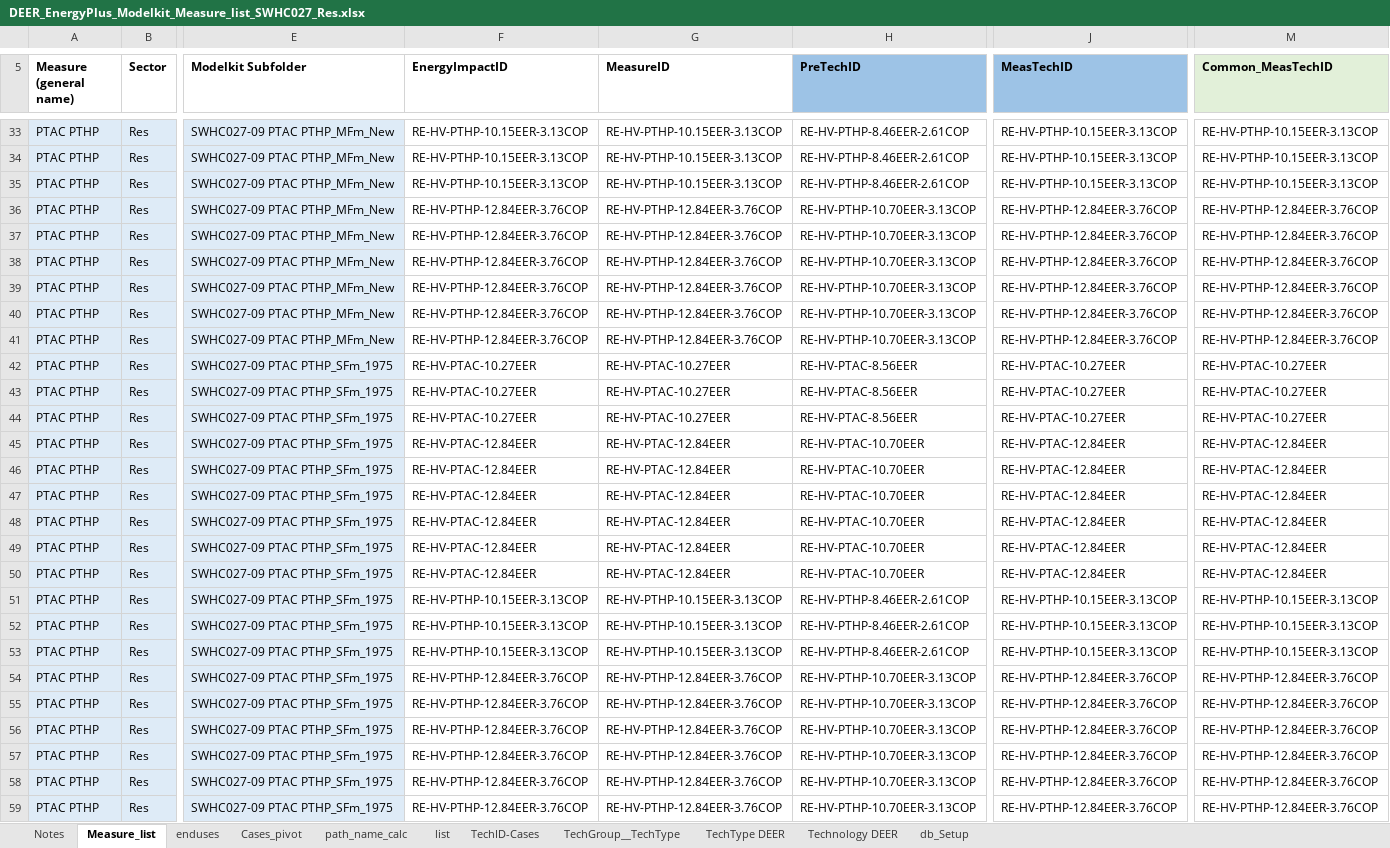
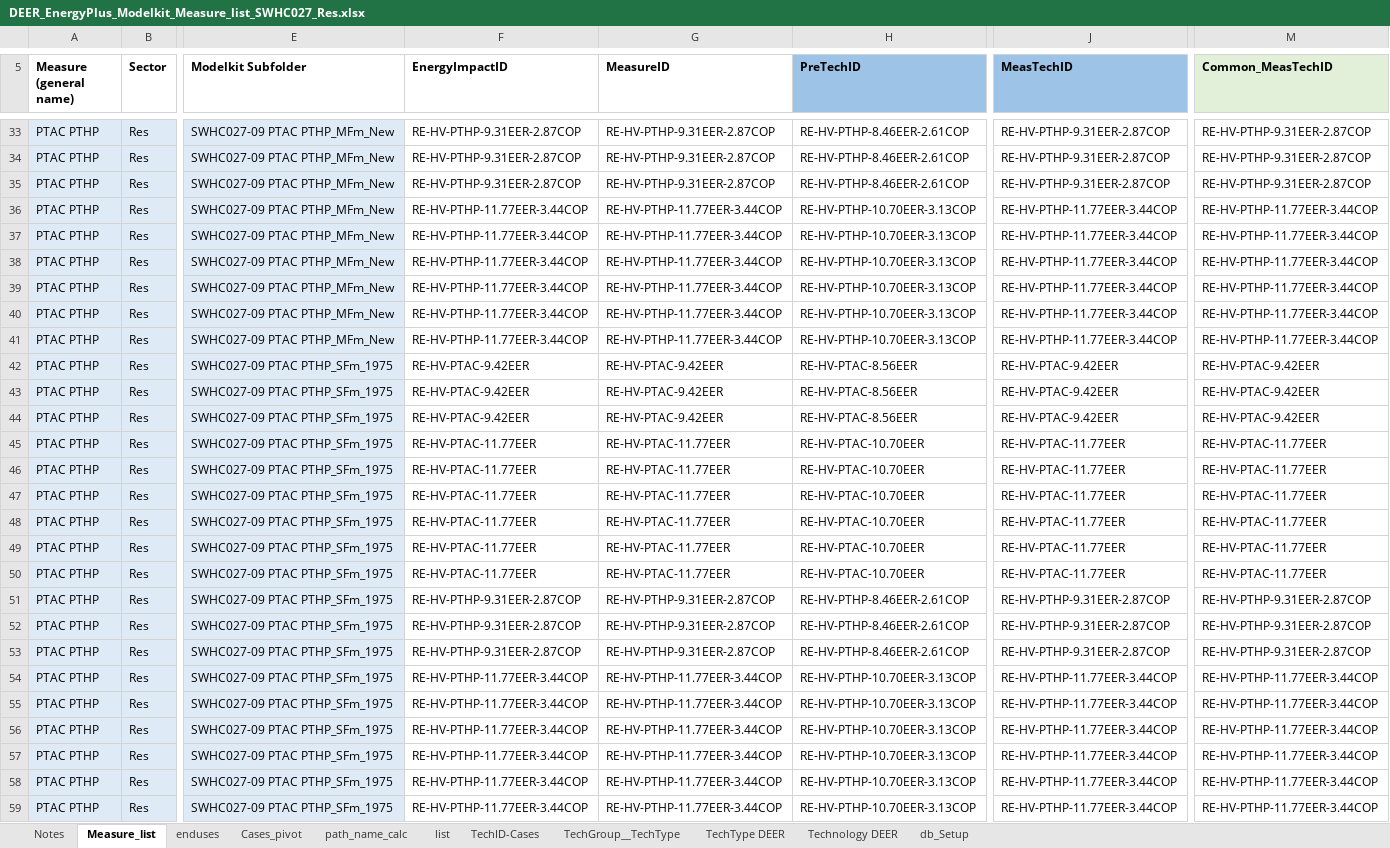
Before and after one commit to solaristechnical/DEER-Prototypes-EnergyPlus, an Excel workbook: residential measures/SWHC027-09 PTAC PTHP/DEER_EnergyPlus_Modelkit_Measure_list_SWHC027_Res.xlsx, sheet Measure_list, drawn as a sheet; only a part is shown, gaps mark what is left out; values as stored, in another font and other column widths than the file's, no borders; the diff covers the shown part only; the diff names each change by its address in the sheet, - before the commit and + after, or states it on an @@ line.

Commit message:
Update working list with new TechIDs

```diff
--- a/residential measures/SWHC027-09 PTAC PTHP/DEER_EnergyPlus_Modelkit_Measure_list_SWHC027_Res.xlsx (sheet Measure_list)
+++ b/residential measures/SWHC027-09 PTAC PTHP/DEER_EnergyPlus_Modelkit_Measure_list_SWHC027_Res.xlsx (sheet Measure_list)
-F33:F35 (EnergyImpactID): RE-HV-PTHP-10.15EER-3.13COP
+F33:F35 (EnergyImpactID): RE-HV-PTHP-9.31EER-2.87COP
-G33:G35 (MeasureID): RE-HV-PTHP-10.15EER-3.13COP
+G33:G35 (MeasureID): RE-HV-PTHP-9.31EER-2.87COP
-J33:J35 (MeasTechID): RE-HV-PTHP-10.15EER-3.13COP
+J33:J35 (MeasTechID): RE-HV-PTHP-9.31EER-2.87COP
-M33:M35 (Common_MeasTechID): RE-HV-PTHP-10.15EER-3.13COP
+M33:M35 (Common_MeasTechID): RE-HV-PTHP-9.31EER-2.87COP
-F36:F41 (EnergyImpactID): RE-HV-PTHP-12.84EER-3.76COP
+F36:F41 (EnergyImpactID): RE-HV-PTHP-11.77EER-3.44COP
-G36:G41 (MeasureID): RE-HV-PTHP-12.84EER-3.76COP
+G36:G41 (MeasureID): RE-HV-PTHP-11.77EER-3.44COP
-J36:J41 (MeasTechID): RE-HV-PTHP-12.84EER-3.76COP
+J36:J41 (MeasTechID): RE-HV-PTHP-11.77EER-3.44COP
-M36:M41 (Common_MeasTechID): RE-HV-PTHP-12.84EER-3.76COP
+M36:M41 (Common_MeasTechID): RE-HV-PTHP-11.77EER-3.44COP
-F42:F44 (EnergyImpactID): RE-HV-PTAC-10.27EER
+F42:F44 (EnergyImpactID): RE-HV-PTAC-9.42EER
-G42:G44 (MeasureID): RE-HV-PTAC-10.27EER
+G42:G44 (MeasureID): RE-HV-PTAC-9.42EER
-J42:J44 (MeasTechID): RE-HV-PTAC-10.27EER
+J42:J44 (MeasTechID): RE-HV-PTAC-9.42EER
-M42:M44 (Common_MeasTechID): RE-HV-PTAC-10.27EER
+M42:M44 (Common_MeasTechID): RE-HV-PTAC-9.42EER
-F45:F50 (EnergyImpactID): RE-HV-PTAC-12.84EER
+F45:F50 (EnergyImpactID): RE-HV-PTAC-11.77EER
-G45:G50 (MeasureID): RE-HV-PTAC-12.84EER
+G45:G50 (MeasureID): RE-HV-PTAC-11.77EER
-J45:J50 (MeasTechID): RE-HV-PTAC-12.84EER
+J45:J50 (MeasTechID): RE-HV-PTAC-11.77EER
-M45:M50 (Common_MeasTechID): RE-HV-PTAC-12.84EER
+M45:M50 (Common_MeasTechID): RE-HV-PTAC-11.77EER
-F51:F53 (EnergyImpactID): RE-HV-PTHP-10.15EER-3.13COP
+F51:F53 (EnergyImpactID): RE-HV-PTHP-9.31EER-2.87COP
-G51:G53 (MeasureID): RE-HV-PTHP-10.15EER-3.13COP
+G51:G53 (MeasureID): RE-HV-PTHP-9.31EER-2.87COP
-J51:J53 (MeasTechID): RE-HV-PTHP-10.15EER-3.13COP
+J51:J53 (MeasTechID): RE-HV-PTHP-9.31EER-2.87COP
-M51:M53 (Common_MeasTechID): RE-HV-PTHP-10.15EER-3.13COP
+M51:M53 (Common_MeasTechID): RE-HV-PTHP-9.31EER-2.87COP
-F54:F59 (EnergyImpactID): RE-HV-PTHP-12.84EER-3.76COP
+F54:F59 (EnergyImpactID): RE-HV-PTHP-11.77EER-3.44COP
-G54:G59 (MeasureID): RE-HV-PTHP-12.84EER-3.76COP
+G54:G59 (MeasureID): RE-HV-PTHP-11.77EER-3.44COP
-J54:J59 (MeasTechID): RE-HV-PTHP-12.84EER-3.76COP
+J54:J59 (MeasTechID): RE-HV-PTHP-11.77EER-3.44COP
-M54:M59 (Common_MeasTechID): RE-HV-PTHP-12.84EER-3.76COP
+M54:M59 (Common_MeasTechID): RE-HV-PTHP-11.77EER-3.44COP
```
Also changed, not shown: 468 edited cells elsewhere in this sheet, charts or pictures.
